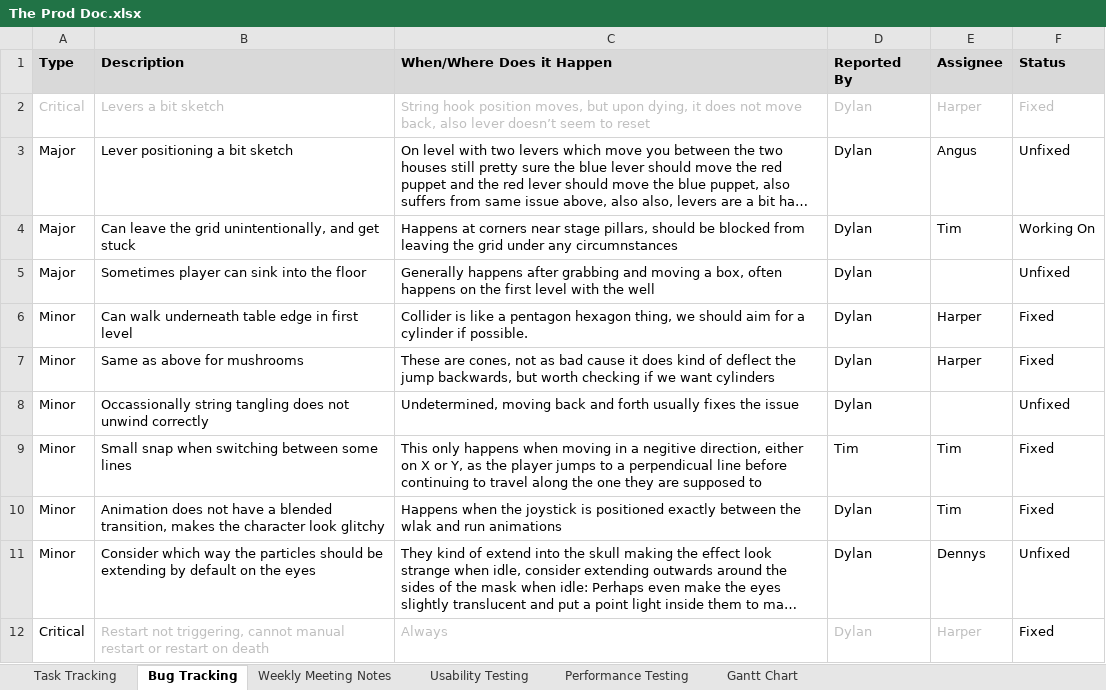
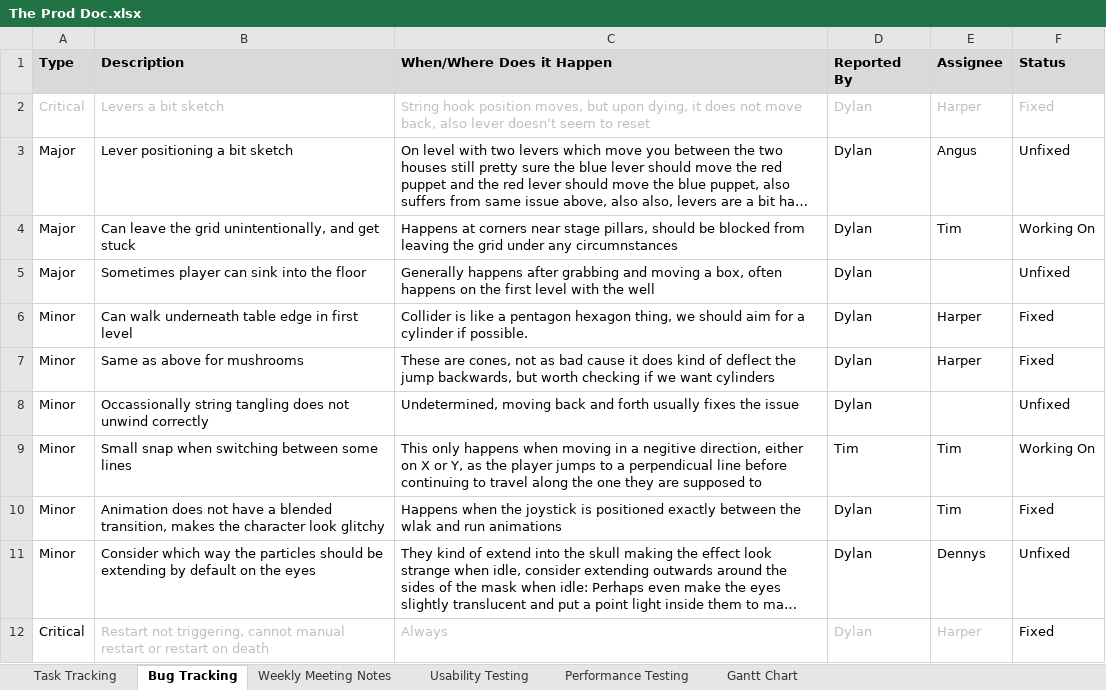
Before and after one commit to SpyraxianJ/strung-along, an Excel workbook: Admin Files/The Prod Doc.xlsx, sheet Bug Tracking, drawn as a sheet; only a part is shown; long unchanged cells end in …; values as stored, in another font and other column widths than the file's, no borders; conditional formats not drawn; the diff names each change by its address in the sheet, - before the commit and + after, or states it on an @@ line.

```diff
--- a/Admin Files/The Prod Doc.xlsx (sheet Bug Tracking)
+++ b/Admin Files/The Prod Doc.xlsx (sheet Bug Tracking)
-F9 (Status): Fixed
+F9 (Status): Working On
```
Also changed, not shown: sheet Task Tracking, sheet Weekly Meeting Notes.
